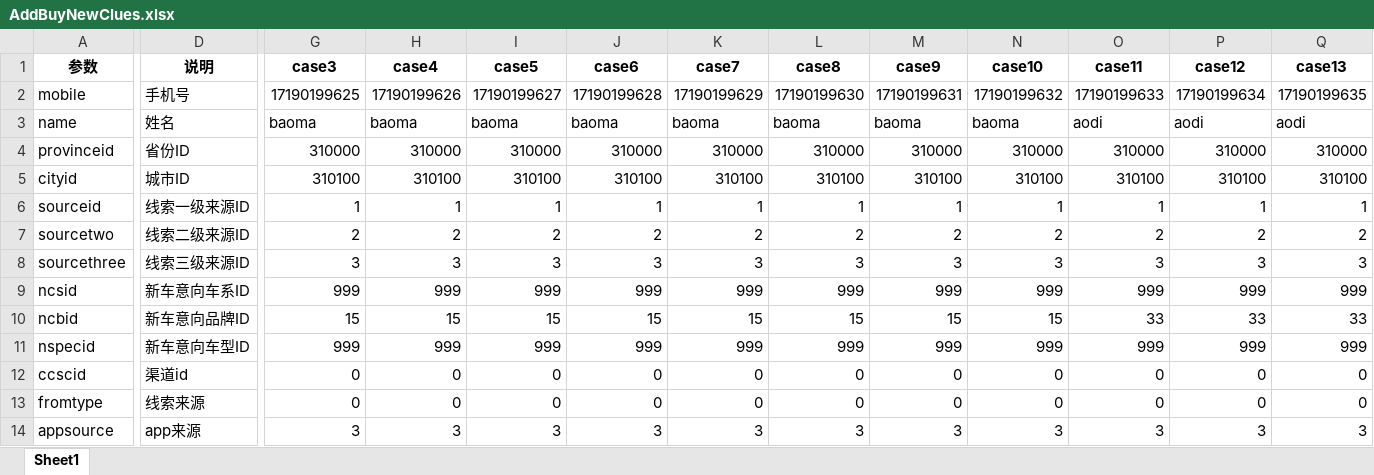
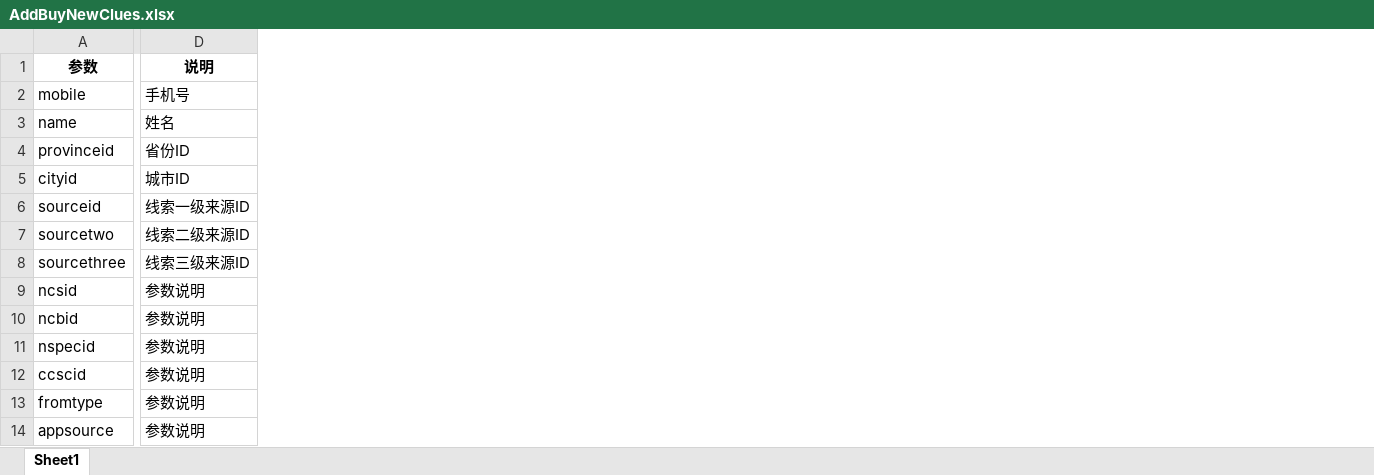
Before and after one commit to afiua/AutoInterface, an Excel workbook: params/AddBuyNewClues.xlsx, sheet Sheet1, drawn as a sheet; only a part is shown, gaps mark what is left out; values as stored, in another font and other column widths than the file's, no borders; the diff covers the shown part only; the diff names each change by its address in the sheet, - before the commit and + after, or states it on an @@ line.

```diff
--- a/params/AddBuyNewClues.xlsx (sheet Sheet1)
+++ b/params/AddBuyNewClues.xlsx (sheet Sheet1)
-column G (case3), rows 2-14: 17190199625 | baoma | 310000 | 310100 | 1 | 2 | 3 | 999 | 15 | 999 | 0 | 0 | 3
-column H (case4), rows 2-14: 17190199626 | baoma | 310000 | 310100 | 1 | 2 | 3 | 999 | 15 | 999 | 0 | 0 | 3
-column I (case5), rows 2-14: 17190199627 | baoma | 310000 | 310100 | 1 | 2 | 3 | 999 | 15 | 999 | 0 | 0 | 3
-column J (case6), rows 2-14: 17190199628 | baoma | 310000 | 310100 | 1 | 2 | 3 | 999 | 15 | 999 | 0 | 0 | 3
-column K (case7), rows 2-14: 17190199629 | baoma | 310000 | 310100 | 1 | 2 | 3 | 999 | 15 | 999 | 0 | 0 | 3
-column L (case8), rows 2-14: 17190199630 | baoma | 310000 | 310100 | 1 | 2 | 3 | 999 | 15 | 999 | 0 | 0 | 3
-column M (case9), rows 2-14: 17190199631 | baoma | 310000 | 310100 | 1 | 2 | 3 | 999 | 15 | 999 | 0 | 0 | 3
-column N (case10), rows 2-14: 17190199632 | baoma | 310000 | 310100 | 1 | 2 | 3 | 999 | 15 | 999 | 0 | 0 | 3
-column O (case11), rows 2-14: 17190199633 | aodi | 310000 | 310100 | 1 | 2 | 3 | 999 | 33 | 999 | 0 | 0 | 3
-column P (case12), rows 2-14: 17190199634 | aodi | 310000 | 310100 | 1 | 2 | 3 | 999 | 33 | 999 | 0 | 0 | 3
-column Q (case13), rows 2-14: 17190199635 | aodi | 310000 | 310100 | 1 | 2 | 3 | 999 | 33 | 999 | 0 | 0 | 3
-D9 (说明): 新车意向车系ID
+D9 (说明): 参数说明
-D10 (说明): 新车意向品牌ID
+D10 (说明): 参数说明
-D11 (说明): 新车意向车型ID
+D11 (说明): 参数说明
-D12 (说明): 渠道id
+D12 (说明): 参数说明
-D13 (说明): 线索来源
+D13 (说明): 参数说明
-D14 (说明): app来源
+D14 (说明): 参数说明
```
Also changed, not shown: 37 removed columns and 4 edited cells elsewhere in this sheet, params/getxnumber.xlsx, 8 other files.
